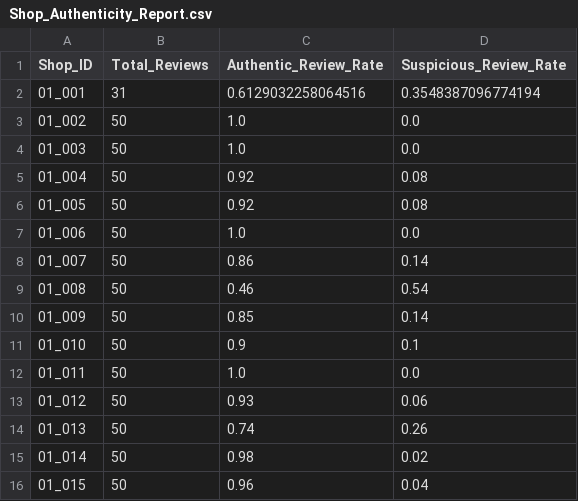
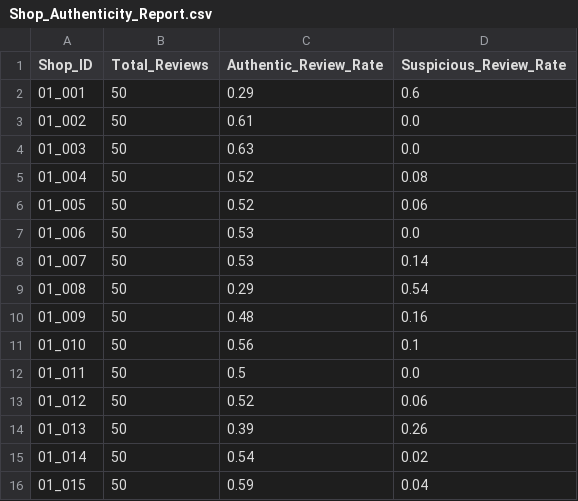
Before and after one commit to CygnusSec/shopee_dikw, a CSV file: output/reports/Shop_Authenticity_Report.csv, drawn as a sheet.

```diff
--- a/output/reports/Shop_Authenticity_Report.csv
+++ b/output/reports/Shop_Authenticity_Report.csv
@@ -1,16 +1,16 @@
 Shop_ID,Total_Reviews,Authentic_Review_Rate,Suspicious_Review_Rate
-01_001,31,0.6129032258064516,0.3548387096774194
-01_002,50,1.0,0.0
-01_003,50,1.0,0.0
-01_004,50,0.92,0.08
-01_005,50,0.92,0.08
-01_006,50,1.0,0.0
-01_007,50,0.86,0.14
-01_008,50,0.46,0.54
-01_009,50,0.85,0.14
-01_010,50,0.9,0.1
-01_011,50,1.0,0.0
-01_012,50,0.93,0.06
-01_013,50,0.74,0.26
-01_014,50,0.98,0.02
-01_015,50,0.96,0.04
+01_001,50,0.29,0.6
+01_002,50,0.61,0.0
+01_003,50,0.63,0.0
+01_004,50,0.52,0.08
+01_005,50,0.52,0.06
+01_006,50,0.53,0.0
+01_007,50,0.53,0.14
+01_008,50,0.29,0.54
+01_009,50,0.48,0.16
+01_010,50,0.56,0.1
+01_011,50,0.5,0.0
+01_012,50,0.52,0.06
+01_013,50,0.39,0.26
+01_014,50,0.54,0.02
+01_015,50,0.59,0.04
```
Also changed, not shown: output/labeling/Data_Label_Proposals.csv, output/labeling/Data_To_Label.csv, 26 other files.
